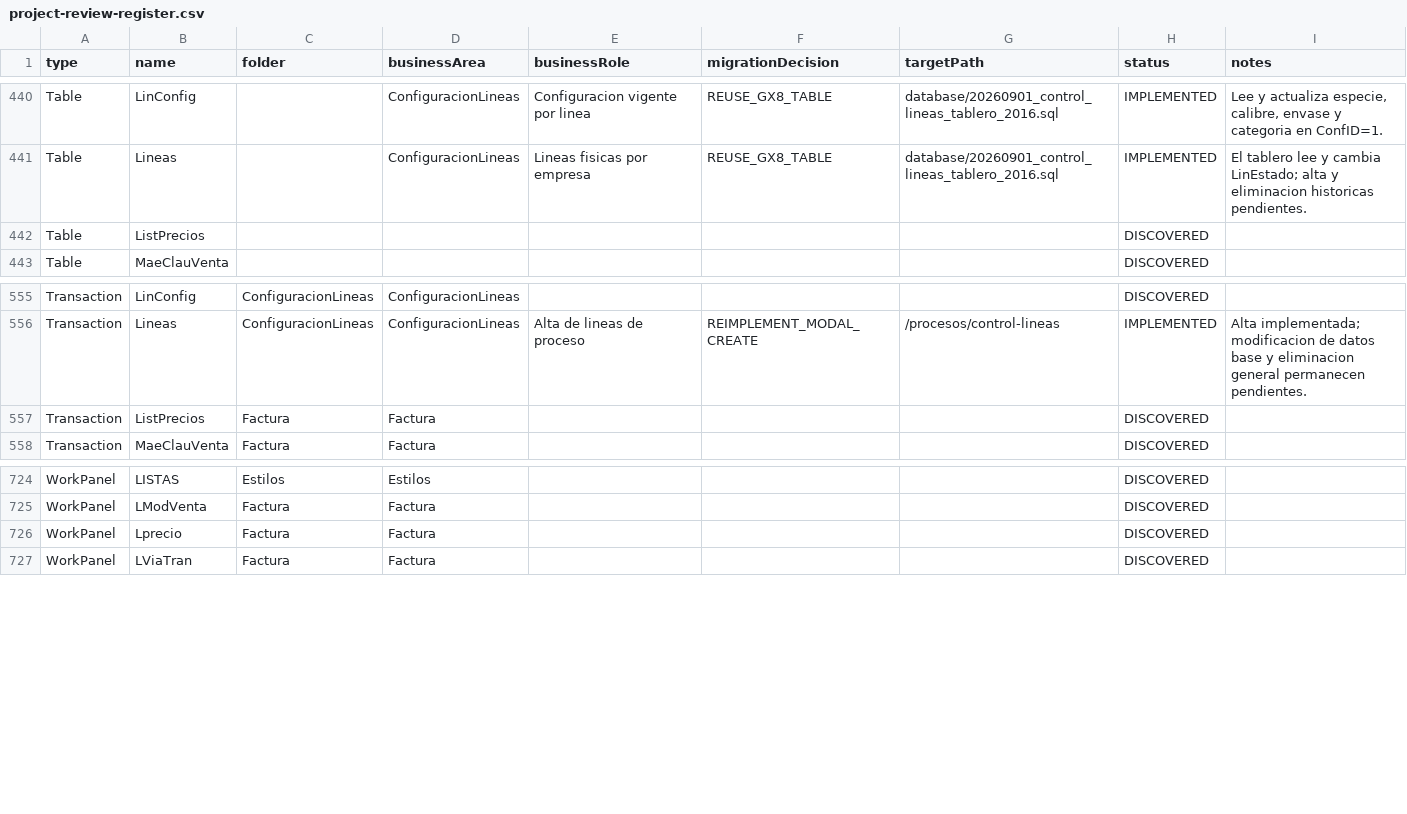
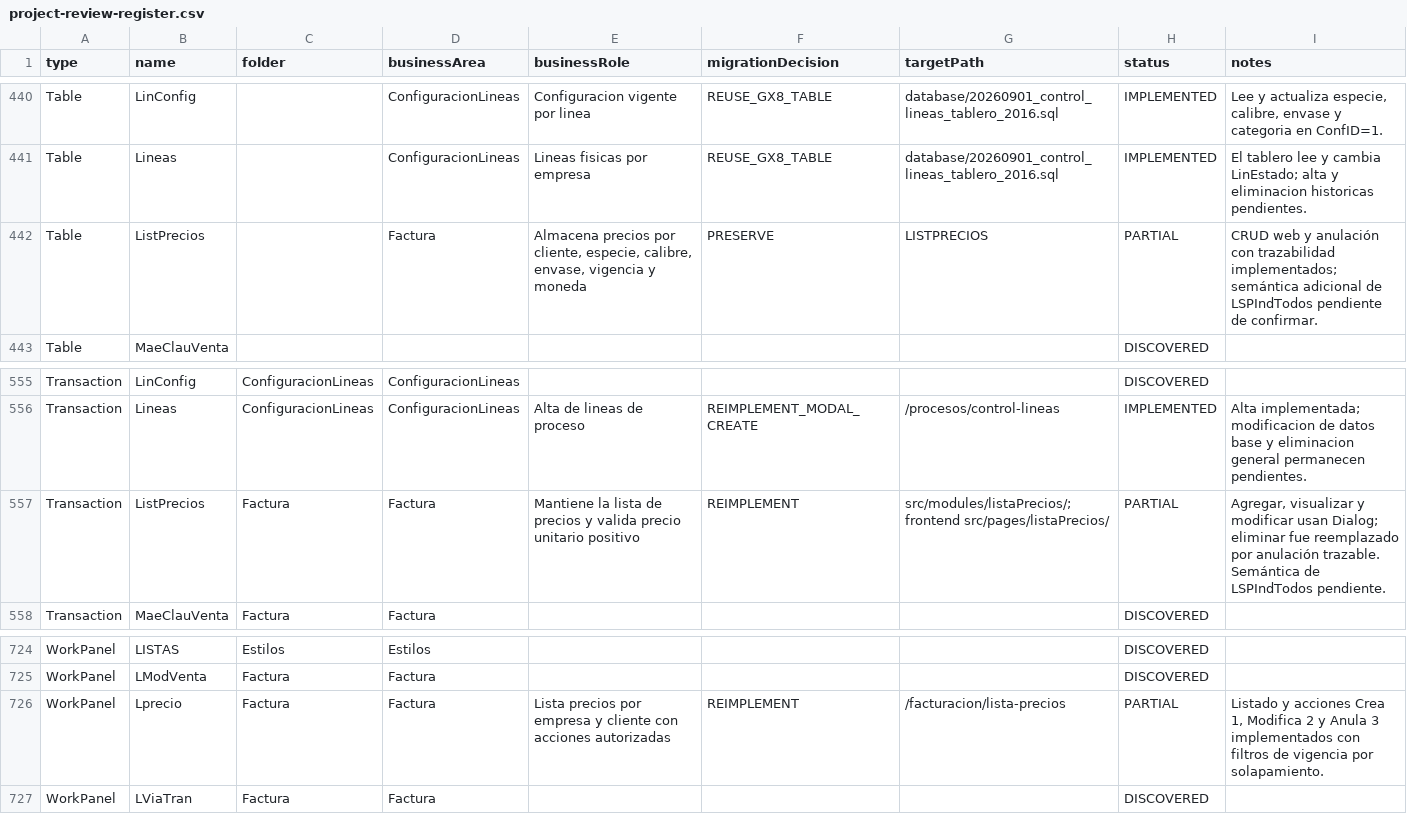
Before and after one commit to Randradev001/backendConex, a CSV file: docs/gx8/inventory/project-review-register.csv, drawn as a sheet; only a part is shown, gaps mark what is left out.

Commit message:
listPrecios

```diff
--- a/docs/gx8/inventory/project-review-register.csv
+++ b/docs/gx8/inventory/project-review-register.csv
@@ -441,3 +441,3 @@
 "Table","Lineas","","ConfiguracionLineas","Lineas fisicas por empresa","REUSE_GX8_TABLE","database/20260901_control_lineas_tablero_2016.sql","IMPLEMENTED","El tablero lee y cambia LinEstado; alta y eliminacion historicas pendientes."
-"Table","ListPrecios","","","","","","DISCOVERED",""
+"Table","ListPrecios","","Factura","Almacena precios por cliente, especie, calibre, envase, vigencia y moneda","PRESERVE","LISTPRECIOS","PARTIAL","CRUD web y anulación con trazabilidad implementados; semántica adicional de LSPIndTodos pendiente de confirmar."
 "Table","MaeClauVenta","","","","","","DISCOVERED",""
@@ -556,3 +556,3 @@
 "Transaction","Lineas","ConfiguracionLineas","ConfiguracionLineas","Alta de lineas de proceso","REIMPLEMENT_MODAL_CREATE","/procesos/control-lineas","IMPLEMENTED","Alta implementada; modificacion de datos base y eliminacion general permanecen pendientes."
-"Transaction","ListPrecios","Factura","Factura","","","","DISCOVERED",""
+"Transaction","ListPrecios","Factura","Factura","Mantiene la lista de precios y valida precio unitario positivo","REIMPLEMENT","src/modules/listaPrecios/; frontend src/pages/listaPrecios/","PARTIAL","Agregar, visualizar y modificar usan Dialog; eliminar fue reemplazado por anulación trazable. Semántica de LSPIndTodos pendiente."
 "Transaction","MaeClauVenta","Factura","Factura","","","","DISCOVERED",""
@@ -725,3 +725,3 @@
 "WorkPanel","LModVenta","Factura","Factura","","","","DISCOVERED",""
-"WorkPanel","Lprecio","Factura","Factura","","","","DISCOVERED",""
+"WorkPanel","Lprecio","Factura","Factura","Lista precios por empresa y cliente con acciones autorizadas","REIMPLEMENT","/facturacion/lista-precios","PARTIAL","Listado y acciones Crea 1, Modifica 2 y Anula 3 implementados con filtros de vigencia por solapamiento."
 "WorkPanel","LViaTran","Factura","Factura","","","","DISCOVERED",""
```
Also changed, not shown: 15 other files.
